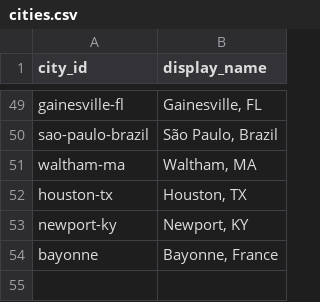
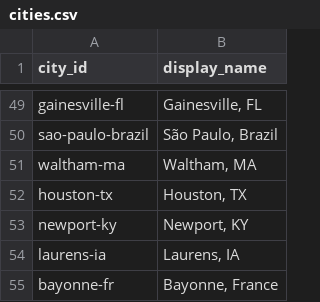
Before and after one commit to ProjectSidewalk/sidewalk-panorama-tools, a CSV file: log_analyzer/cities.csv, drawn as a sheet; only a part is shown, gaps mark what is left out.

```diff
--- a/log_analyzer/cities.csv
+++ b/log_analyzer/cities.csv
@@ -53,2 +53,3 @@ houston-tx,"Houston, TX"
 newport-ky,"Newport, KY"
-bayonne,"Bayonne, France"
+laurens-ia,"Laurens, IA"
+bayonne-fr,"Bayonne, France"
```
